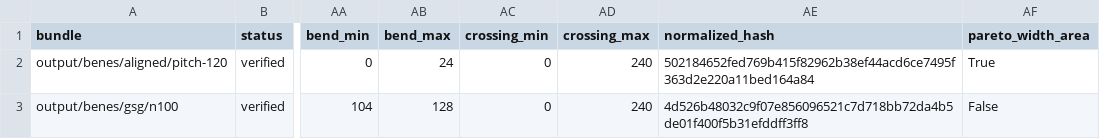
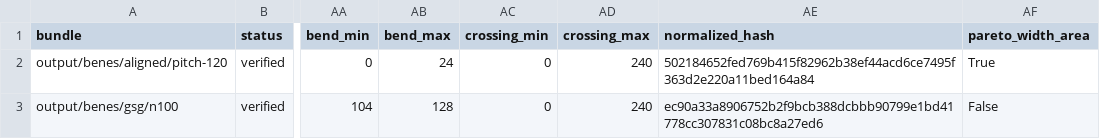
Before and after one commit to znw12/photonic-switch-layout, a CSV file: examples/benes/gsg/reports/comparison.csv, drawn as a sheet; only a part is shown, gaps mark what is left out; the diff names each change by its address in the sheet, - before the commit and + after, or states it on an @@ line.

Commit message:
Implement fixed-footprint cosine waveguide crossings

```diff
--- a/examples/benes/gsg/reports/comparison.csv
+++ b/examples/benes/gsg/reports/comparison.csv
-AE3 (normalized_hash): 4d526b48032c9f07e856096521c7d718bb72da4b5de01f400f5b31efddff3ff8
+AE3 (normalized_hash): ec90a33a8906752b2f9bcb388dcbbb90799e1bd41778cc307831c08bc8a27ed6
```
Also changed, not shown: 25 other files.
